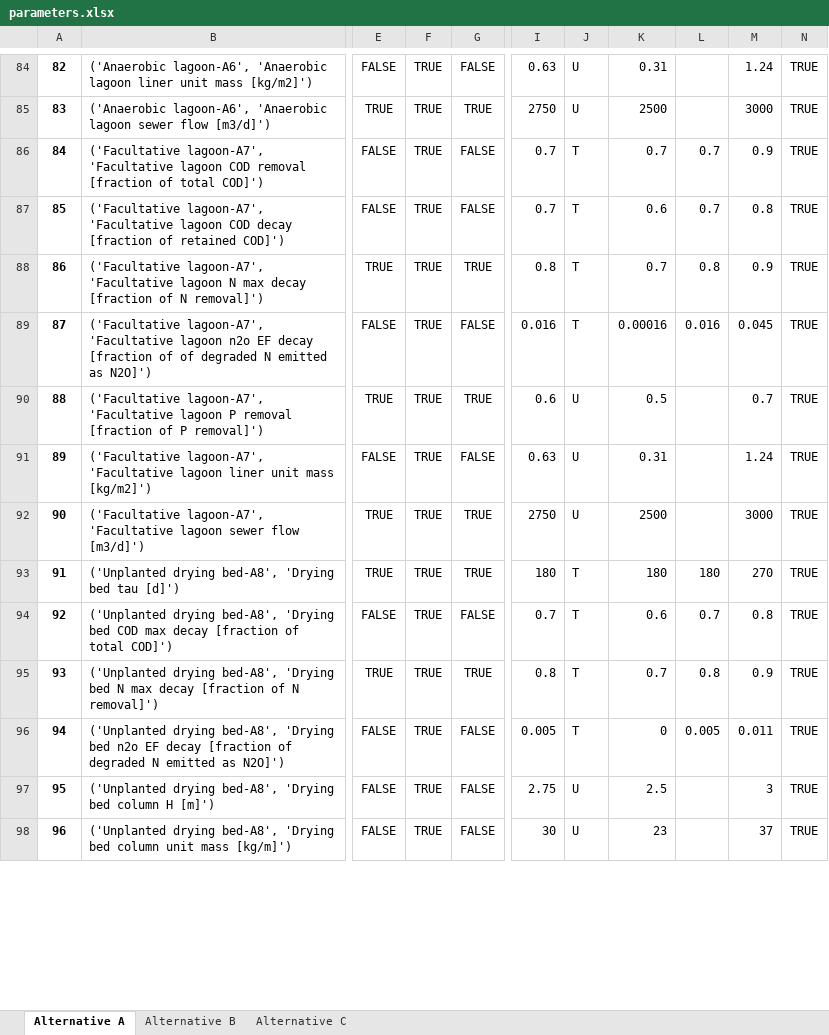
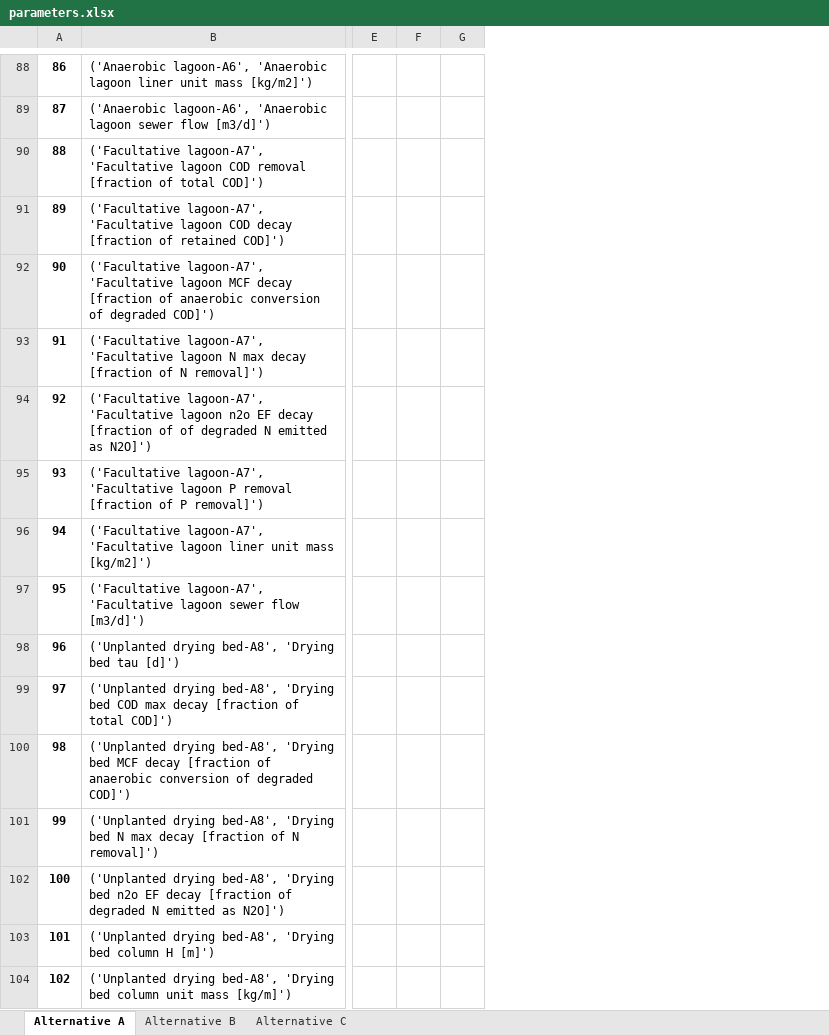
Before and after one commit to QSD-Group/DMsan, an Excel workbook: dmsan/bwaise/scores/parameters.xlsx, sheet Alternative A, drawn as a sheet; only a part is shown, gaps mark what is left out; values as stored, in another font and other column widths than the file's, no borders; removed rows and columns are numbered as before the commit, all else as after; rows hold the shown columns only; the diff covers the shown part only; the diff names each change by its address in the sheet, - before the commit and + after, or states it on an @@ line.

```diff
--- a/dmsan/bwaise/scores/parameters.xlsx (sheet Alternative A)
+++ b/dmsan/bwaise/scores/parameters.xlsx (sheet Alternative A)
-column E, rows 84-98: FALSE | TRUE | FALSE | FALSE | TRUE | FALSE | TRUE | FALSE | TRUE | TRUE | FALSE | TRUE | FALSE | FALSE | FALSE
-column F, rows 84-98: all TRUE
-column G, rows 84-98: FALSE | TRUE | FALSE | FALSE | TRUE | FALSE | TRUE | FALSE | TRUE | TRUE | FALSE | TRUE | FALSE | FALSE | FALSE
+column E, empty
+column F, empty
+column G, empty
-column I, rows 84-98: 0.63 | 2750 | 0.7 | 0.7 | 0.8 | 0.016 | 0.6 | 0.63 | 2750 | 180 | 0.7 | 0.8 | 0.005 | 2.75 | 30
-column J, rows 84-98: U | U | T | T | T | T | U | U | U | T | T | T | T | U | U
-column K, rows 84-98: 0.31 | 2500 | 0.7 | 0.6 | 0.7 | 0.00016 | 0.5 | 0.31 | 2500 | 180 | 0.6 | 0.7 | 0 | 2.5 | 23
-column L, rows 86-96: 0.7 | 0.7 | 0.8 | 0.016 |  |  |  | 180 | 0.7 | 0.8 | 0.005
-column M, rows 84-98: 1.24 | 3000 | 0.9 | 0.8 | 0.9 | 0.045 | 0.7 | 1.24 | 3000 | 270 | 0.8 | 0.9 | 0.011 | 3 | 37
-column N, rows 84-98: all TRUE
@@ column A renumbered from row 37 down @@
+row 92: 90 | ('Facultative lagoon-A7', 'Facultative lagoon MCF decay [fraction of anaerobic conversion of degraded COD]')
+row 100: 98 | ('Unplanted drying bed-A8', 'Drying bed MCF decay [fraction of anaerobic conversion of degraded COD]')
```
Also changed, not shown: 4 added rows and 2 removed columns elsewhere in this sheet, sheet Alternative C, sheet Alternative B, dmsan/data/location.xlsx, 10 other files.
